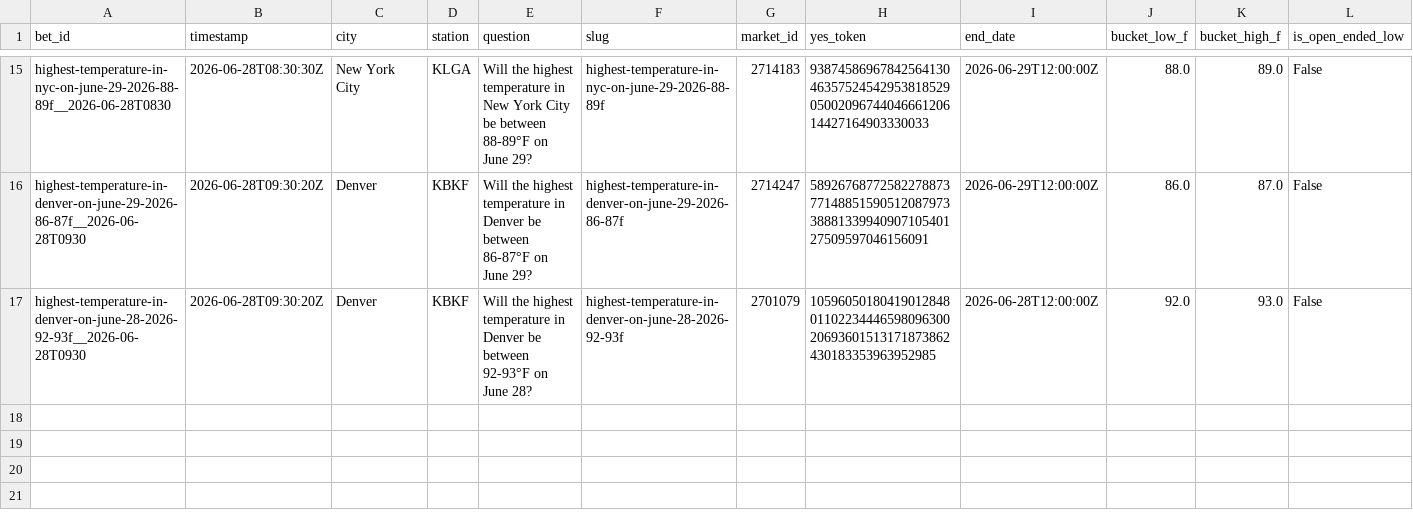
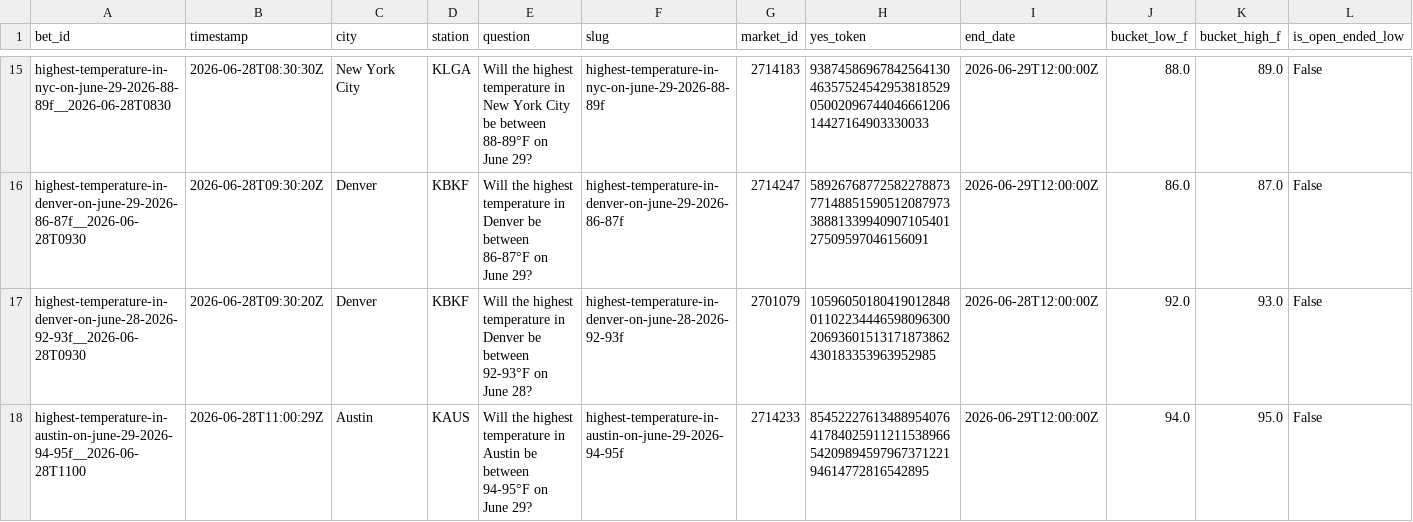
Before and after one commit to user-kv/polymarket-desk, a CSV file: papertrader/data/bets.csv, drawn as a sheet; only a part is shown, gaps mark what is left out; rows hold the shown columns only; the diff names each change by its address in the sheet, - before the commit and + after, or states it on an @@ line.

```diff
--- a/papertrader/data/bets.csv
+++ b/papertrader/data/bets.csv
+row 18: highest-temperature-in-austin-on-june-29-2026-94-95f__2026-06-28T1100 | 2026-06-28T11:00:29Z | Austin | KAUS | Will the highest temperature in Austin be between 94-95°F on June 29? | highest-temperature-in-austin-on-june-29-2026-94-95f | 2714233 | 85452227613488954076417840259112115389665420989459796737122194614772816542895 | 2026-06-29T12:00:00Z | 94.0 | 95.0 | False
```
Also changed, not shown: 3 other files.
